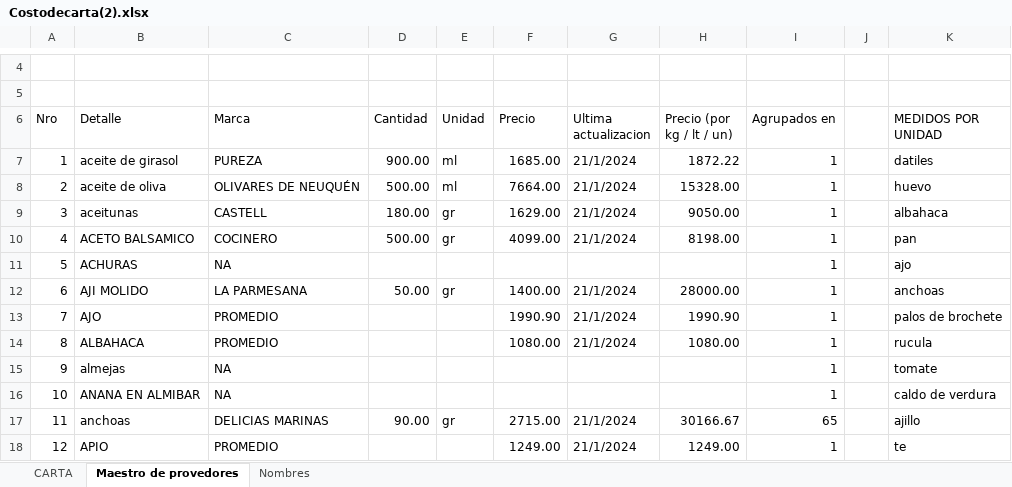
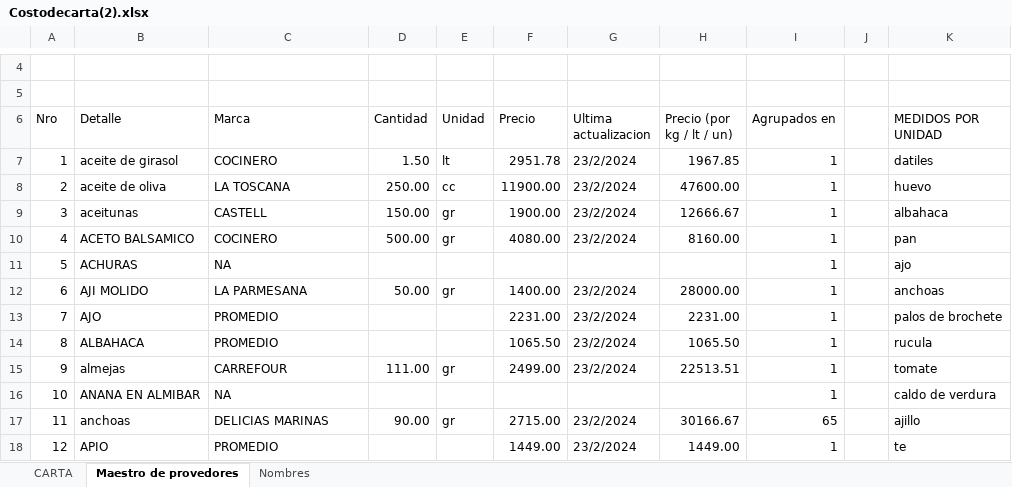
Before and after one commit to fasiluva/Precios-Claros-Requests, an Excel workbook: Costodecarta(2).xlsx, sheet Maestro de provedores, drawn as a sheet; only a part is shown, gaps mark what is left out; values as stored, in another font and other column widths than the file's, no cell formats; the diff covers the shown part only; the diff names each change by its address in the sheet, - before the commit and + after, or states it on an @@ line.

```diff
--- a/Costodecarta(2).xlsx (sheet Maestro de provedores)
+++ b/Costodecarta(2).xlsx (sheet Maestro de provedores)
-C7 (Marca): PUREZA
+C7 (Marca): COCINERO
-D7 (Cantidad): 900.00
+D7 (Cantidad): 1.50
-E7 (Unidad): ml
+E7 (Unidad): lt
-F7 (Precio): 1685.00
+F7 (Precio): 2951.78
-G7:G10 (Ultima actualizacion): 21/1/2024
+G7:G10 (Ultima actualizacion): 23/2/2024
-H7 (Precio (por kg / lt / un)): 1872.22
+H7 (Precio (por kg / lt / un)): 1967.85
-C8 (Marca): OLIVARES DE NEUQUÉN
+C8 (Marca): LA TOSCANA
-D8 (Cantidad): 500.00
+D8 (Cantidad): 250.00
-E8 (Unidad): ml
+E8 (Unidad): cc
-F8 (Precio): 7664.00
+F8 (Precio): 11900.00
-H8 (Precio (por kg / lt / un)): 15328.00
+H8 (Precio (por kg / lt / un)): 47600.00
-D9 (Cantidad): 180.00
+D9 (Cantidad): 150.00
-F9 (Precio): 1629.00
+F9 (Precio): 1900.00
-H9 (Precio (por kg / lt / un)): 9050.00
+H9 (Precio (por kg / lt / un)): 12666.67
-F10 (Precio): 4099.00
+F10 (Precio): 4080.00
-H10 (Precio (por kg / lt / un)): 8198.00
+H10 (Precio (por kg / lt / un)): 8160.00
-G12:G14 (Ultima actualizacion): 21/1/2024
+G12:G14 (Ultima actualizacion): 23/2/2024
-F13 (Precio): 1990.90
+F13 (Precio): 2231.00
-H13 (Precio (por kg / lt / un)): 1990.90
+H13 (Precio (por kg / lt / un)): 2231.00
-F14 (Precio): 1080.00
+F14 (Precio): 1065.50
-H14 (Precio (por kg / lt / un)): 1080.00
+H14 (Precio (por kg / lt / un)): 1065.50
-C15 (Marca): NA
+C15 (Marca): CARREFOUR
-D15 (Cantidad): (empty)
+D15 (Cantidad): 111.00
-E15 (Unidad): (empty)
+E15 (Unidad): gr
-F15 (Precio): (empty)
+F15 (Precio): 2499.00
-G15 (Ultima actualizacion): (empty)
+G15 (Ultima actualizacion): 23/2/2024
-H15 (Precio (por kg / lt / un)): (empty)
+H15 (Precio (por kg / lt / un)): 22513.51
-G17:G18 (Ultima actualizacion): 21/1/2024
+G17:G18 (Ultima actualizacion): 23/2/2024
-F18 (Precio): 1249.00
+F18 (Precio): 1449.00
-H18 (Precio (por kg / lt / un)): 1249.00
+H18 (Precio (por kg / lt / un)): 1449.00
```
Also changed, not shown: 522 edited cells elsewhere in this sheet, sheet CARTA, sheet Nombres, cell formats, 29 other files.
